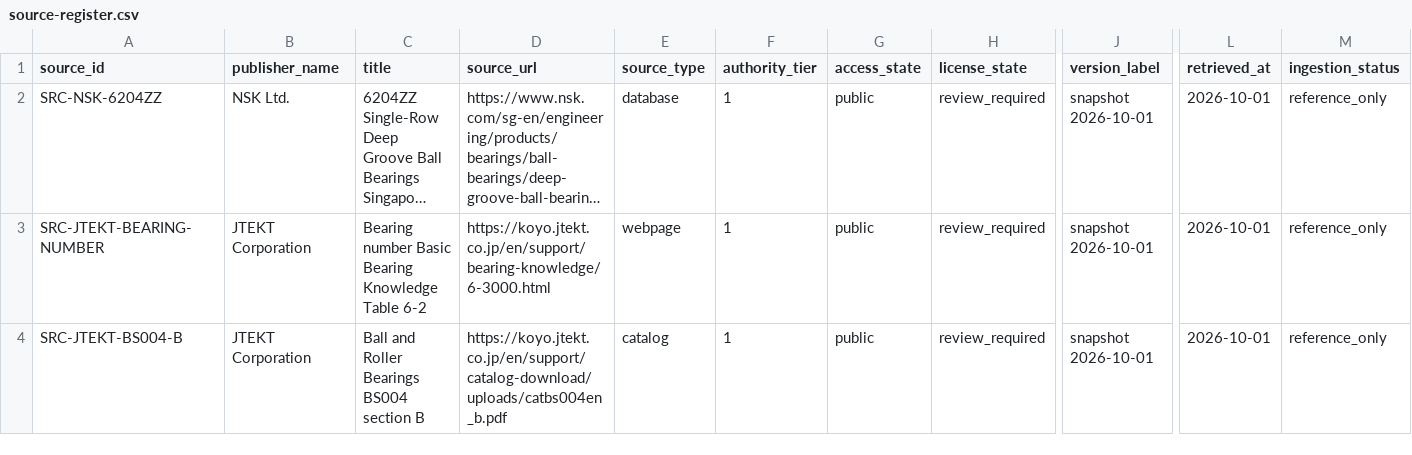
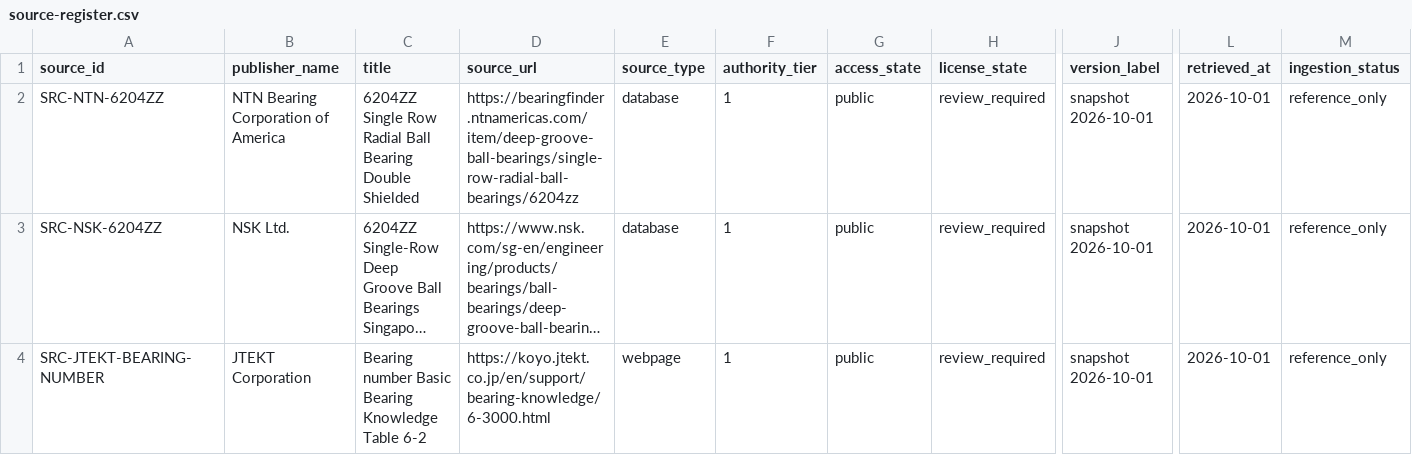
Before and after one commit to drester08/universalpartnumber, a CSV file: registry/data/source-register.csv, drawn as a sheet; only a part is shown, gaps mark what is left out; the shorter side is filled out with more unchanged rows; long unchanged cells end in …; rows hold the shown columns only; the diff names each change by its address in the sheet, - before the commit and + after, or states it on an @@ line.

```diff
--- a/registry/data/source-register.csv
+++ b/registry/data/source-register.csv
+row 2: SRC-NTN-6204ZZ | NTN Bearing Corporation of America | 6204ZZ Single Row Radial Ball Bearing Double Shielded | https://bearingfinder.ntnamericas.com/item/deep-groove-ball-bearings/single-row-radial-ball-bearings/6204zz | database | 1 | public | review_required | snapshot 2026-10-01 | 2026-10-01 | reference_only
```
Also changed, not shown: registry/data/observations.csv, registry/data/source-artifacts.csv, 19 other files.
